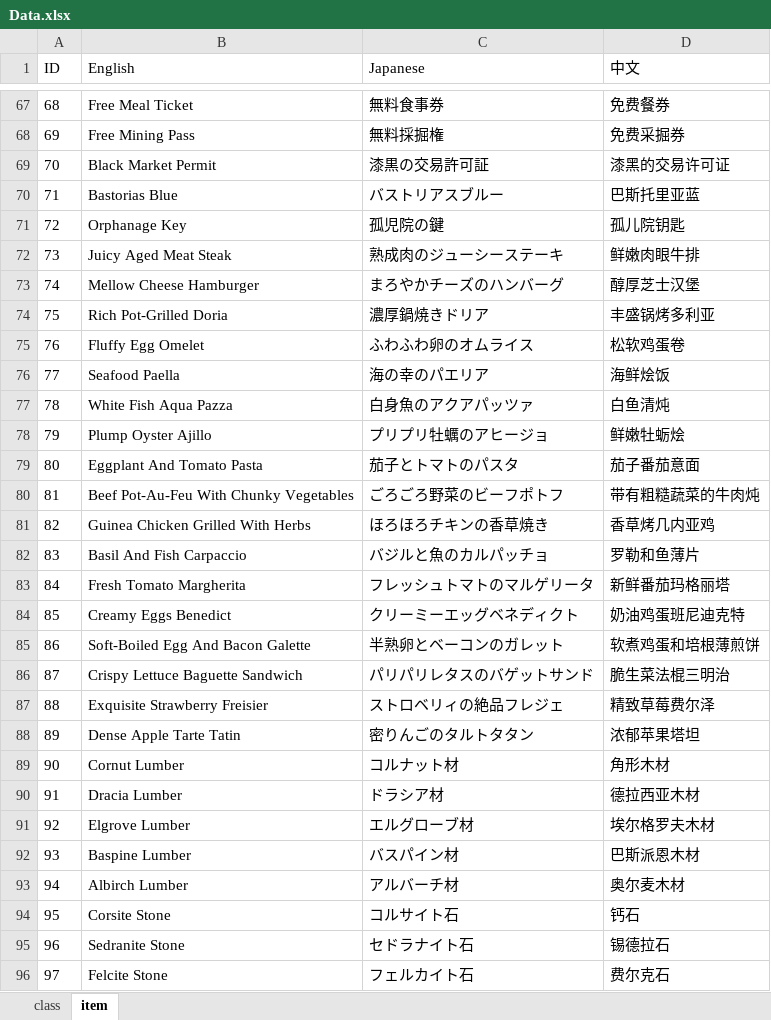
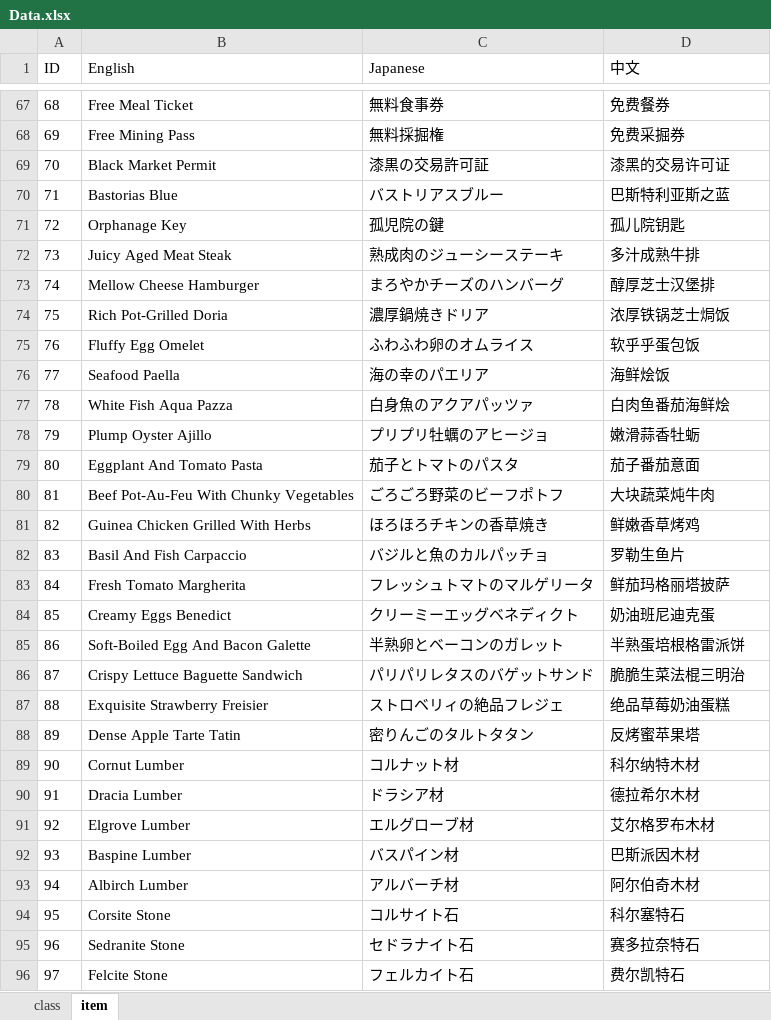
Before and after one commit to turtle-insect/UnicornOverlord, an Excel workbook: UnicornOverlord/info/Data.xlsx, sheet item, drawn as a sheet; only a part is shown, gaps mark what is left out; values as stored, in another font and other column widths than the file's, no borders; the diff covers the shown part only; the diff names each change by its address in the sheet, - before the commit and + after, or states it on an @@ line.

Commit message:
1, Fixed the language loading time; 2, Fixed the item/class translation text.

```diff
--- a/UnicornOverlord/info/Data.xlsx (sheet item)
+++ b/UnicornOverlord/info/Data.xlsx (sheet item)
-D70 (中文): 巴斯托里亚蓝
+D70 (中文): 巴斯特利亚斯之蓝
-D72 (中文): 鲜嫩肉眼牛排
+D72 (中文): 多汁成熟牛排
-D73 (中文): 醇厚芝士汉堡
+D73 (中文): 醇厚芝士汉堡排
-D74 (中文): 丰盛锅烤多利亚
+D74 (中文): 浓厚铁锅芝士焗饭
-D75 (中文): 松软鸡蛋卷
+D75 (中文): 软乎乎蛋包饭
-D77 (中文): 白鱼清炖
+D77 (中文): 白肉鱼番茄海鲜烩
-D78 (中文): 鲜嫩牡蛎烩
+D78 (中文): 嫩滑蒜香牡蛎
-D80 (中文): 带有粗糙蔬菜的牛肉炖
+D80 (中文): 大块蔬菜炖牛肉
-D81 (中文): 香草烤几内亚鸡
+D81 (中文): 鲜嫩香草烤鸡
-D82 (中文): 罗勒和鱼薄片
+D82 (中文): 罗勒生鱼片
-D83 (中文): 新鲜番茄玛格丽塔
+D83 (中文): 鲜茄玛格丽塔披萨
-D84 (中文): 奶油鸡蛋班尼迪克特
+D84 (中文): 奶油班尼迪克蛋
-D85 (中文): 软煮鸡蛋和培根薄煎饼
+D85 (中文): 半熟蛋培根格雷派饼
-D86 (中文): 脆生菜法棍三明治
+D86 (中文): 脆脆生菜法棍三明治
-D87 (中文): 精致草莓费尔泽
+D87 (中文): 绝品草莓奶油蛋糕
-D88 (中文): 浓郁苹果塔坦
+D88 (中文): 反烤蜜苹果塔
-D89 (中文): 角形木材
+D89 (中文): 科尔纳特木材
-D90 (中文): 德拉西亚木材
+D90 (中文): 德拉希尔木材
-D91 (中文): 埃尔格罗夫木材
+D91 (中文): 艾尔格罗布木材
-D92 (中文): 巴斯派恩木材
+D92 (中文): 巴斯派因木材
-D93 (中文): 奥尔麦木材
+D93 (中文): 阿尔伯奇木材
-D94 (中文): 钙石
+D94 (中文): 科尔塞特石
-D95 (中文): 锡德拉石
+D95 (中文): 赛多拉奈特石
-D96 (中文): 费尔克石
+D96 (中文): 费尔凯特石
```
Also changed, not shown: 111 edited cells elsewhere in this sheet, sheet class, 2 other files.
